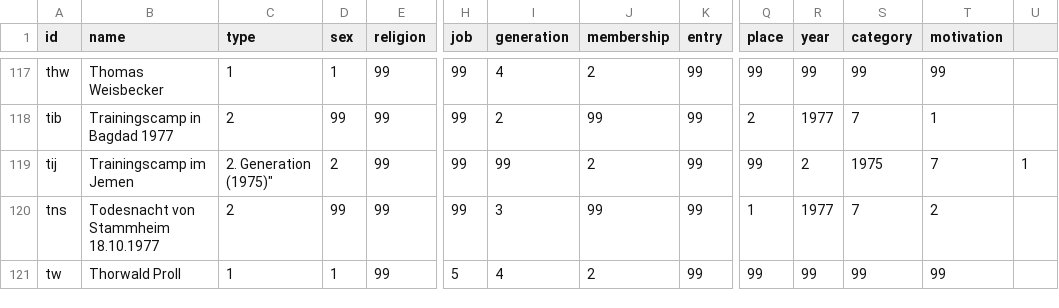
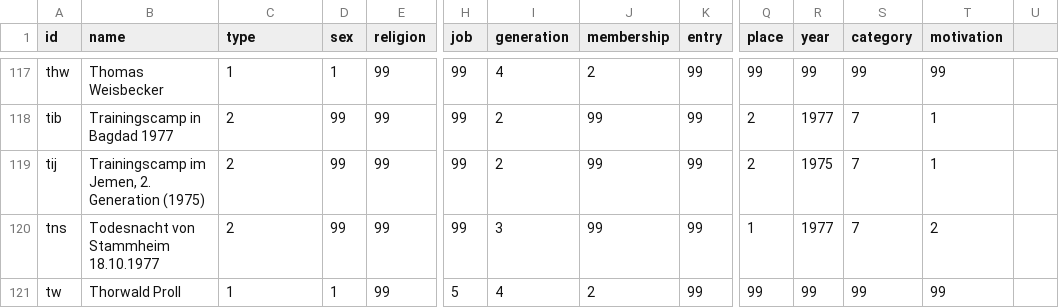
Before and after one commit to ca048/RAF-Forschungsdesign, a CSV file: nodes.csv, drawn as a sheet; only a part is shown, gaps mark what is left out; the diff names each change by its address in the sheet, - before the commit and + after, or states it on an @@ line.

Commit message:
Update nodes.csv

```diff
--- a/nodes.csv
+++ b/nodes.csv
-B119 (name): Trainingscamp im Jemen
+B119 (name): Trainingscamp im Jemen, 2. Generation (1975)
-C119 (type): 2. Generation (1975)"
+C119 (type): 2
-D119 (sex): 2
+D119 (sex): 99
-I119 (generation): 99
+I119 (generation): 2
-J119 (membership): 2
+J119 (membership): 99
-Q119 (place): 99
+Q119 (place): 2
-R119 (year): 2
+R119 (year): 1975
-S119 (category): 1975
+S119 (category): 7
-T119 (motivation): 7
+T119 (motivation): 1
-U119: 1
+U119: (empty)
```
